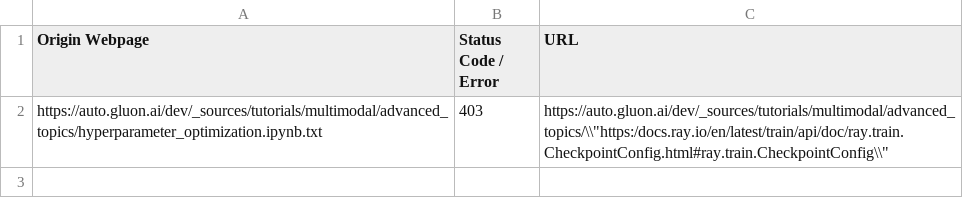
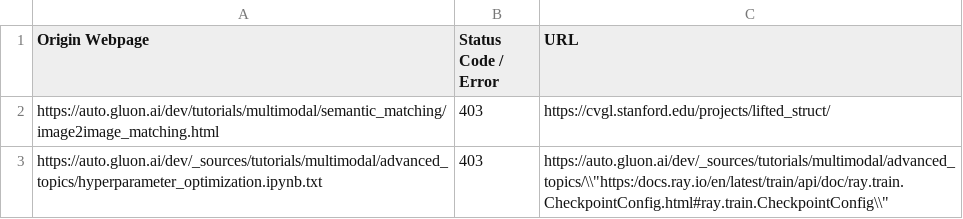
Before and after one commit to autogluon/autogluon-brokenlinks, a CSV file: Broken Links Dev.csv, drawn as a sheet.

```diff
--- a/Broken Links Dev.csv
+++ b/Broken Links Dev.csv
@@ -1,2 +1,3 @@
 Origin Webpage,Status Code / Error,URL
+https://auto.gluon.ai/dev/tutorials/multimodal/semantic_matching/image2image_matching.html ,403,https://cvgl.stanford.edu/projects/lifted_struct/
 https://auto.gluon.ai/dev/_sources/tutorials/multimodal/advanced_topics/hyperparameter_optimization.ipynb.txt ,403,"https://auto.gluon.ai/dev/_sources/tutorials/multimodal/advanced_topics/\\""https:/docs.ray.io/en/latest/train/api/doc/ray.train.CheckpointConfig.html#ray.train.CheckpointConfig\\"""
```
Also changed, not shown: Broken Links Stable.csv.
